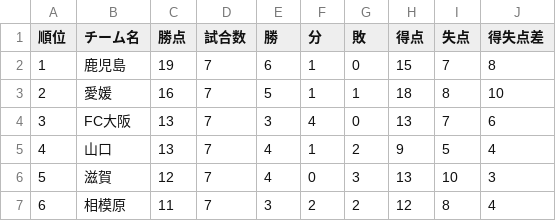
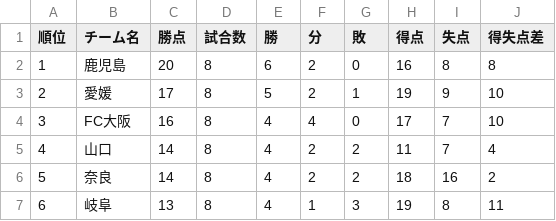
Before and after one commit to jleague-big-club/jleague-big-club, a CSV file: data/j3rank.csv, drawn as a sheet; only a part is shown; the diff covers the shown part only.

```diff
--- a/data/j3rank.csv
+++ b/data/j3rank.csv
@@ -1,7 +1,7 @@
 順位,チーム名,勝点,試合数,勝,分,敗,得点,失点,得失点差
-1,鹿児島,19,7,6,1,0,15,7,8
-2,愛媛,16,7,5,1,1,18,8,10
-3,FC大阪,13,7,3,4,0,13,7,6
-4,山口,13,7,4,1,2,9,5,4
-5,滋賀,12,7,4,0,3,13,10,3
-6,相模原,11,7,3,2,2,12,8,4
+1,鹿児島,20,8,6,2,0,16,8,8
+2,愛媛,17,8,5,2,1,19,9,10
+3,FC大阪,16,8,4,4,0,17,7,10
+4,山口,14,8,4,2,2,11,7,4
+5,奈良,14,8,4,2,2,18,16,2
+6,岐阜,13,8,4,1,3,19,8,11
```
Also changed, not shown: 107 edited cells elsewhere in this file, data/j2rank.csv, jleague_prediction_tool/26-27シーズンから/team_stats.csv, 7 other files.
